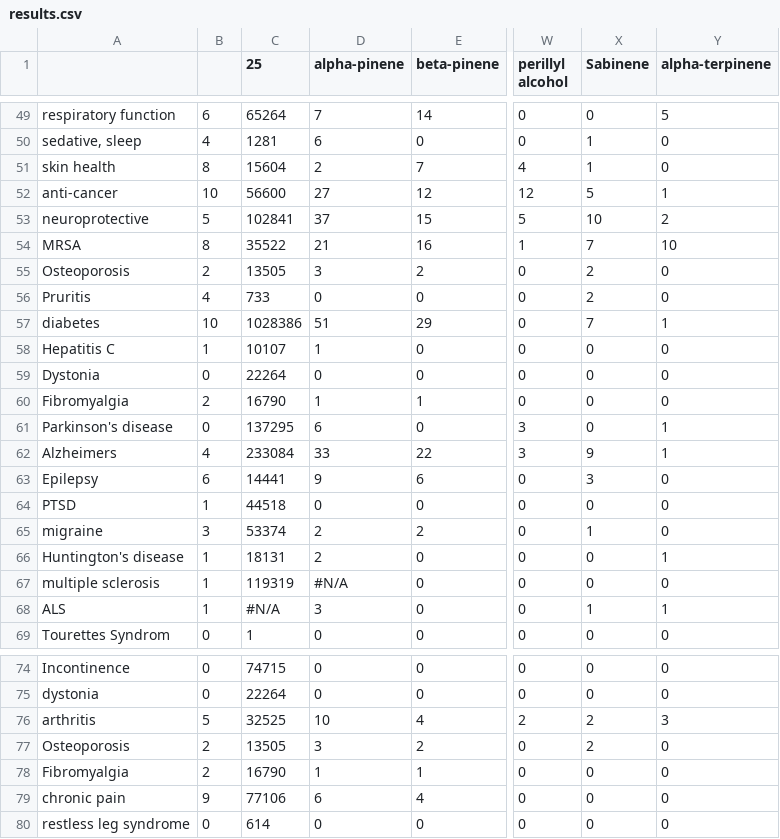
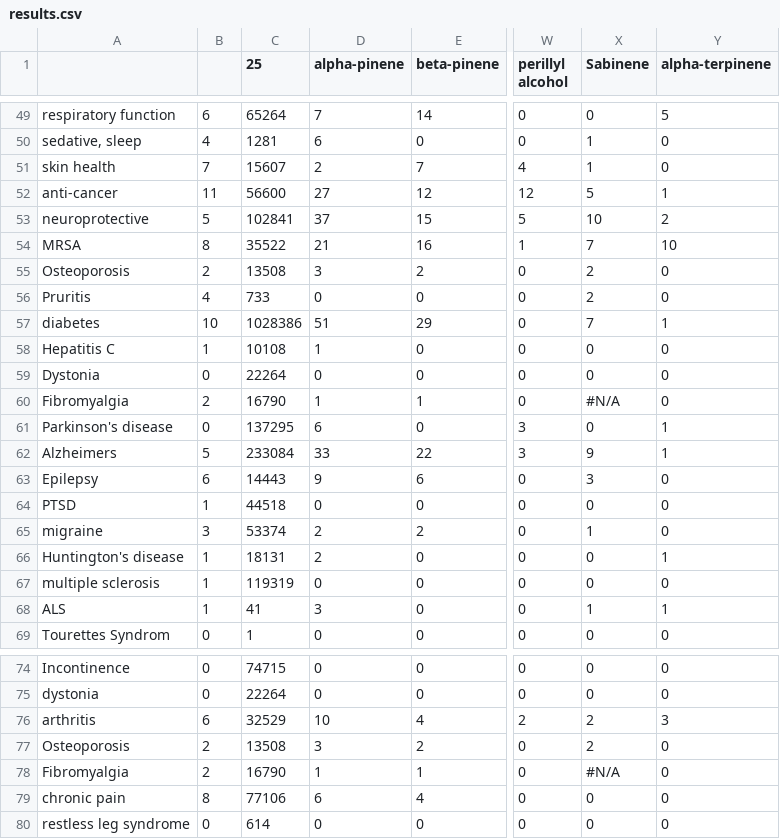
Before and after one commit to Terpedia/terpmed, a CSV file: data/results.csv, drawn as a sheet; only a part is shown, gaps mark what is left out; the diff covers the shown part only; the diff names each change by its address in the sheet, - before the commit and + after, or states it on an @@ line.

```diff
--- a/data/results.csv
+++ b/data/results.csv
-B51: 8
+B51: 7
-C51 (25): 15604
+C51 (25): 15607
-B52: 10
+B52: 11
-C55 (25): 13505
+C55 (25): 13508
-C58 (25): 10107
+C58 (25): 10108
-X60 (Sabinene): 0
+X60 (Sabinene): #N/A
-B62: 4
+B62: 5
-C63 (25): 14441
+C63 (25): 14443
-D67 (alpha-pinene): #N/A
+D67 (alpha-pinene): 0
-C68 (25): #N/A
+C68 (25): 41
-B76: 5
+B76: 6
-C76 (25): 32525
+C76 (25): 32529
-C77 (25): 13505
+C77 (25): 13508
-X78 (Sabinene): 0
+X78 (Sabinene): #N/A
-B79: 9
+B79: 8
```
Also changed, not shown: 36 edited cells elsewhere in this file, public/results.csv, 2 other files.
